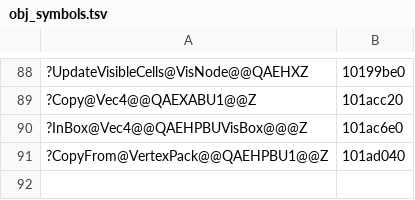
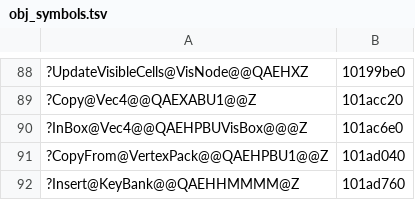
Before and after one commit to ObeseCatLord/Gurumin-Decompilation, a TSV file: decomp/obj_symbols.tsv, drawn as a sheet; only a part is shown, gaps mark what is left out; the diff names each change by its address in the sheet, - before the commit and + after, or states it on an @@ line.

```diff
--- a/decomp/obj_symbols.tsv
+++ b/decomp/obj_symbols.tsv
+row 92: ?Insert@KeyBank@@QAEHHMMMM@Z | 101ad760
```
Also changed, not shown: decomp/open.tsv, 1 other file.
